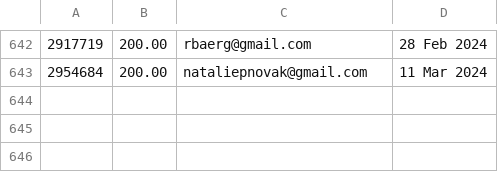
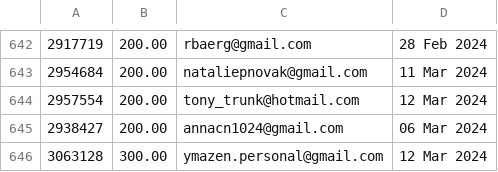
Before and after one commit to required777/TD-Testing-ffcsa_scripts, a CSV file: localline/data/order_data_PRODUCTION_success.csv, drawn as a sheet; only a part is shown, gaps mark what is left out; the diff names each change by its address in the sheet, - before the commit and + after, or states it on an @@ line.

Commit message:
Update data files

```diff
--- a/localline/data/order_data_PRODUCTION_success.csv
+++ b/localline/data/order_data_PRODUCTION_success.csv
+row 644: 2957554 | 200.00 | tony_trunk@hotmail.com | 12 Mar 2024
+row 645: 2938427 | 200.00 | annacn1024@gmail.com | 06 Mar 2024
+row 646: 3063128 | 300.00 | ymazen.personal@gmail.com | 12 Mar 2024
```
